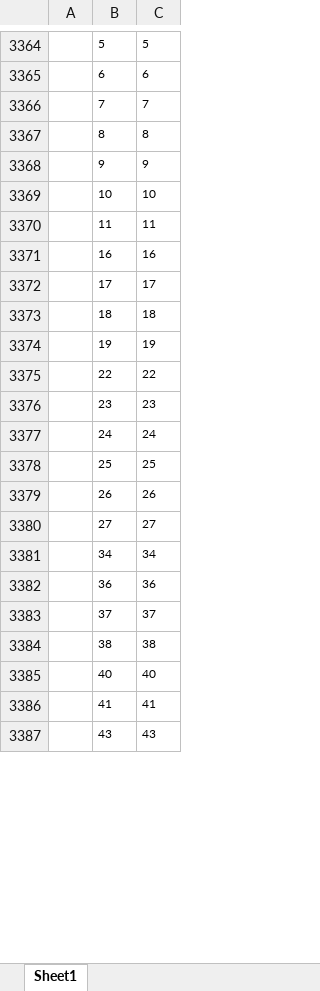
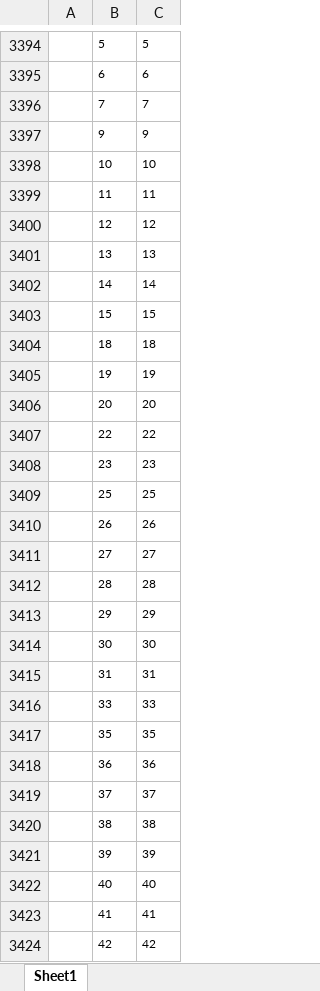
Before and after one commit to YouGov-Data/covid-19-tracker, an Excel workbook: codebook.xlsx, sheet Sheet1, drawn as a sheet; only a part is shown, gaps mark what is left out; values as stored, in another font and other column widths than the file's, no borders; removed rows and columns are numbered as before the commit, all else as after; the diff covers the shown part only; the diff names each change by its address in the sheet, - before the commit and + after, or states it on an @@ line.

```diff
--- a/codebook.xlsx (sheet Sheet1)
+++ b/codebook.xlsx (sheet Sheet1)
-row 3367:  | 8 | 8
-row 3371:  | 16 | 16
-row 3372:  | 17 | 17
+row 3400:  | 12 | 12
+row 3401:  | 13 | 13
+row 3402:  | 14 | 14
+row 3403:  | 15 | 15
+row 3406:  | 20 | 20
-row 3377:  | 24 | 24
-row 3381:  | 34 | 34
+row 3412:  | 28 | 28
+row 3413:  | 29 | 29
+row 3414:  | 30 | 30
+row 3415:  | 31 | 31
+row 3416:  | 33 | 33
+row 3417:  | 35 | 35
+row 3421:  | 39 | 39
-row 3387:  | 43 | 43
+row 3424:  | 42 | 42
```
Also changed, not shown: 211 added rows, 28 removed rows, 37 moved rows and 9 edited cells elsewhere in this sheet.
